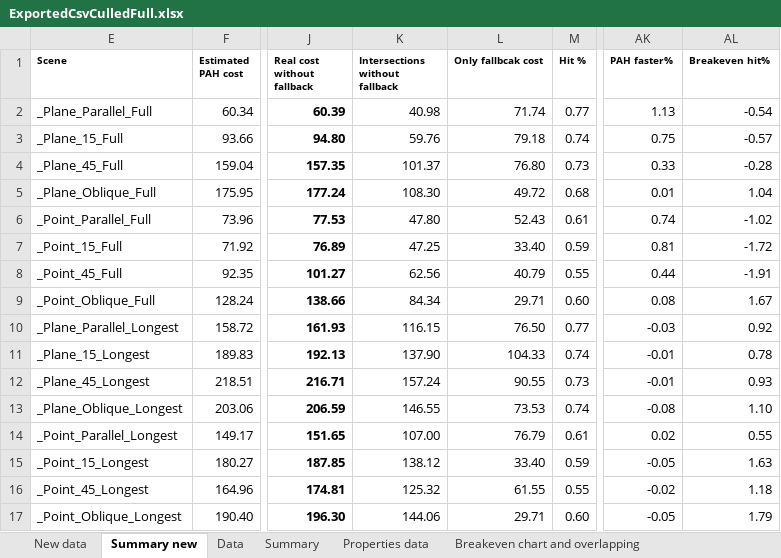
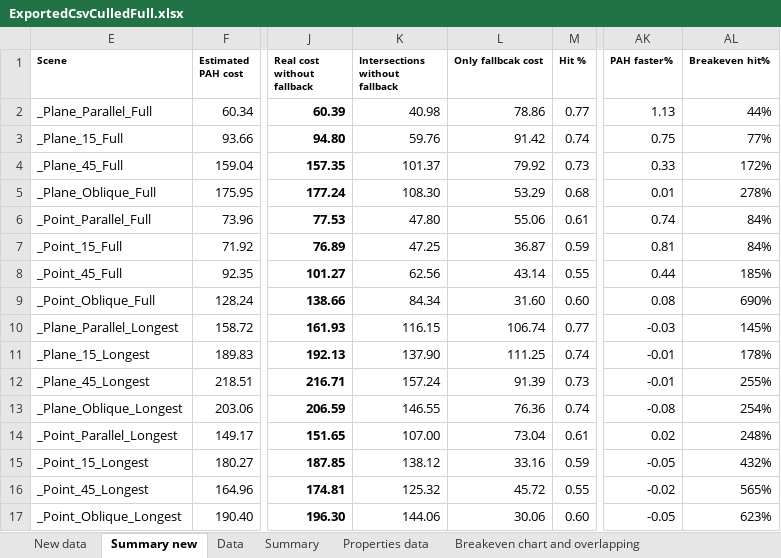
Before and after one commit to Lapo9/Ray-Distribution-Aware-Heuristics-for-BVHs-Construction-in-Ray-Tracing, an Excel workbook: Results/ExportedCsvCulledFull.xlsx, sheet Summary new, drawn as a sheet; only a part is shown, gaps mark what is left out; values as stored, in another font and other column widths than the file's, no borders; conditional formats not drawn; the diff covers the shown part only; the diff names each change by its address in the sheet, - before the commit and + after, or states it on an @@ line.

```diff
--- a/Results/ExportedCsvCulledFull.xlsx (sheet Summary new)
+++ b/Results/ExportedCsvCulledFull.xlsx (sheet Summary new)
-L2 (Only fallbcak cost): 71.74
+L2 (Only fallbcak cost): 78.86
-AL2 (Breakeven hit%): -0.54
+AL2 (Breakeven hit%): 44%
-L3 (Only fallbcak cost): 79.18
+L3 (Only fallbcak cost): 91.42
-AL3 (Breakeven hit%): -0.57
+AL3 (Breakeven hit%): 77%
-L4 (Only fallbcak cost): 76.80
+L4 (Only fallbcak cost): 79.92
-AL4 (Breakeven hit%): -0.28
+AL4 (Breakeven hit%): 172%
-L5 (Only fallbcak cost): 49.72
+L5 (Only fallbcak cost): 53.29
-AL5 (Breakeven hit%): 1.04
+AL5 (Breakeven hit%): 278%
-L6 (Only fallbcak cost): 52.43
+L6 (Only fallbcak cost): 55.06
-AL6 (Breakeven hit%): -1.02
+AL6 (Breakeven hit%): 84%
-L7 (Only fallbcak cost): 33.40
+L7 (Only fallbcak cost): 36.87
-AL7 (Breakeven hit%): -1.72
+AL7 (Breakeven hit%): 84%
-L8 (Only fallbcak cost): 40.79
+L8 (Only fallbcak cost): 43.14
-AL8 (Breakeven hit%): -1.91
+AL8 (Breakeven hit%): 185%
-L9 (Only fallbcak cost): 29.71
+L9 (Only fallbcak cost): 31.60
-AL9 (Breakeven hit%): 1.67
+AL9 (Breakeven hit%): 690%
-L10 (Only fallbcak cost): 76.50
+L10 (Only fallbcak cost): 106.74
-AL10 (Breakeven hit%): 0.92
+AL10 (Breakeven hit%): 145%
-L11 (Only fallbcak cost): 104.33
+L11 (Only fallbcak cost): 111.25
-AL11 (Breakeven hit%): 0.78
+AL11 (Breakeven hit%): 178%
-L12 (Only fallbcak cost): 90.55
+L12 (Only fallbcak cost): 91.39
-AL12 (Breakeven hit%): 0.93
+AL12 (Breakeven hit%): 255%
-L13 (Only fallbcak cost): 73.53
+L13 (Only fallbcak cost): 76.36
-AL13 (Breakeven hit%): 1.10
+AL13 (Breakeven hit%): 254%
-L14 (Only fallbcak cost): 76.79
+L14 (Only fallbcak cost): 73.04
-AL14 (Breakeven hit%): 0.55
+AL14 (Breakeven hit%): 248%
-L15 (Only fallbcak cost): 33.40
+L15 (Only fallbcak cost): 33.16
-AL15 (Breakeven hit%): 1.63
+AL15 (Breakeven hit%): 432%
-L16 (Only fallbcak cost): 61.55
+L16 (Only fallbcak cost): 45.72
-AL16 (Breakeven hit%): 1.18
+AL16 (Breakeven hit%): 565%
-L17 (Only fallbcak cost): 29.71
+L17 (Only fallbcak cost): 30.06
-AL17 (Breakeven hit%): 1.79
+AL17 (Breakeven hit%): 623%
```
Also changed, not shown: 30 edited cells elsewhere in this sheet, sheet New data, sheet Breakeven chart and overlapping, sheet Data, formulas that keep their value, hidden cells, charts or pictures, 4 other files.
